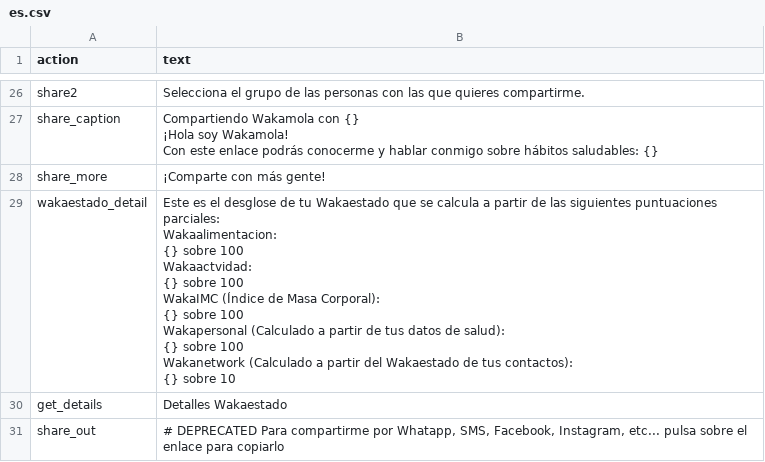
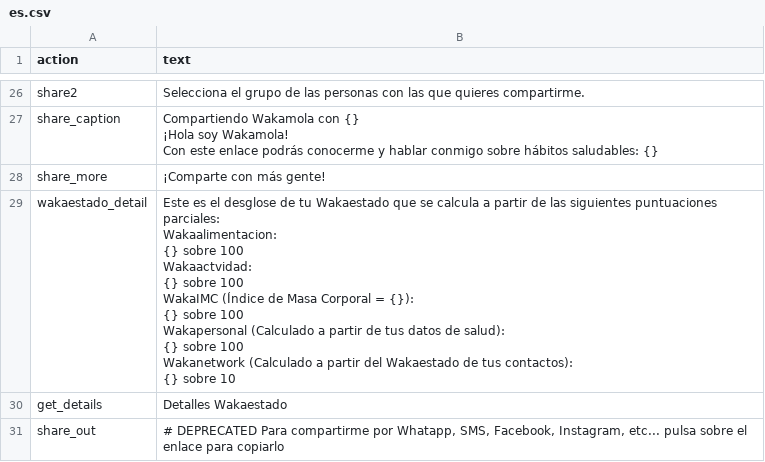
Before and after one commit to bdslab-upv/Wakamola, a CSV file: strings/es.csv, drawn as a sheet; only a part is shown, gaps mark what is left out.

```diff
--- a/strings/es.csv
+++ b/strings/es.csv
@@ -88,19 +88,19 @@ Con este enlace podrás conocerme y hablar conmigo sobre hábitos saludables: {}
 "share_more","¡Comparte con más gente!"
-"wakaestado_detail","Este es el desglose de tu Wakaestado que se calcula a partir de las siguientes puntuaciones parciales:
-
-Wakaalimentacion:
-{} sobre 100
-
-Wakaactvidad:
-{} sobre 100
-
-WakaIMC  (Índice de Masa Corporal):
-{} sobre 100
-
-Wakapersonal (Calculado a partir de tus datos de salud):
-{} sobre 100
-
-Wakanetwork (Calculado a partir del Wakaestado de tus contactos):
-{} sobre 10
-"
+"wakaestado_detail","Este es el desglose de tu Wakaestado que se calcula a partir de las siguientes puntuaciones parciales:
+
+Wakaalimentacion:
+{} sobre 100
+
+Wakaactvidad:
+{} sobre 100
+
+WakaIMC  (Índice de Masa Corporal = {}):
+{} sobre 100
+
+Wakapersonal (Calculado a partir de tus datos de salud):
+{} sobre 100
+
+Wakanetwork (Calculado a partir del Wakaestado de tus contactos):
+{} sobre 10
+"
 "get_details","Detalles Wakaestado"
```
Also changed, not shown: 3 other files.
